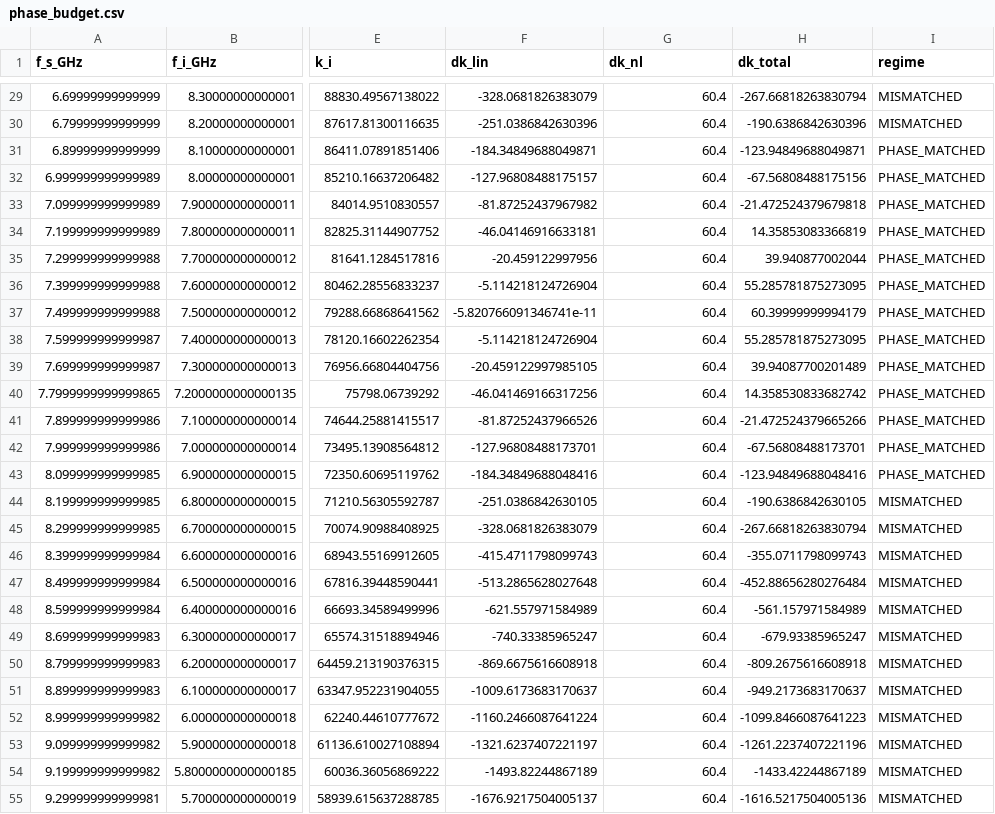
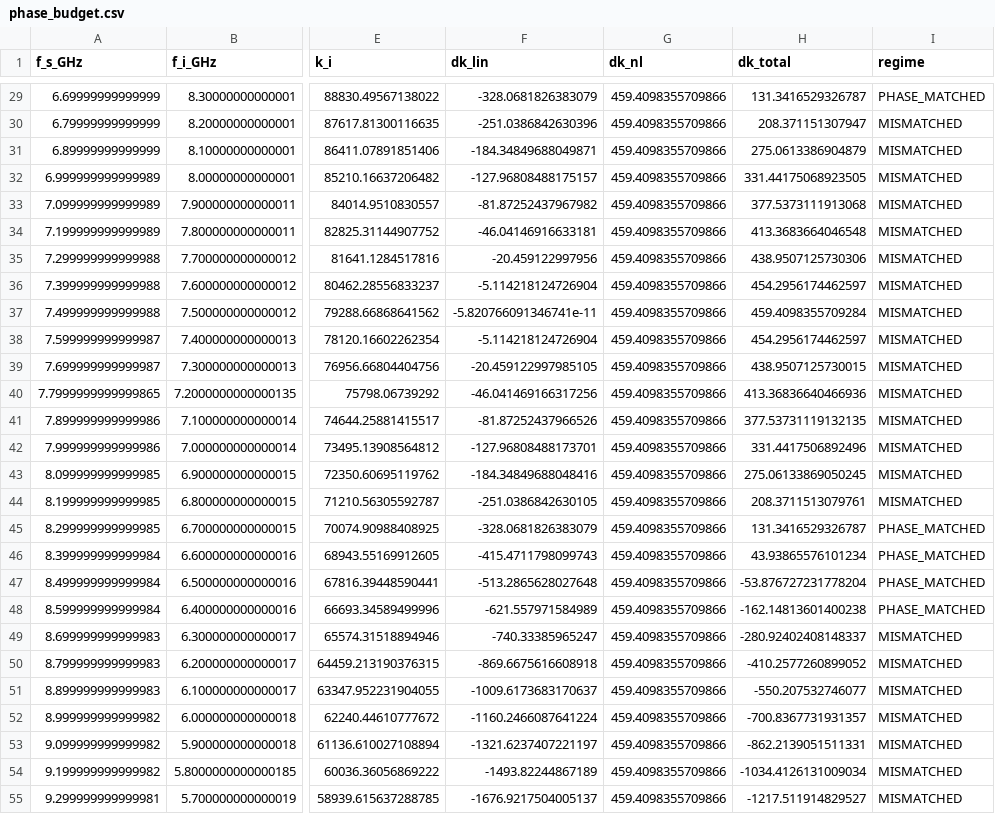
Before and after one commit to oss-esso/twpa-jax, a CSV file: references/le_gal_2025_gain_compression/phase_budget.csv, drawn as a sheet; only a part is shown, gaps mark what is left out; the diff covers the shown part only; the diff names each change by its address in the sheet, - before the commit and + after, or states it on an @@ line.

Commit message:
exp38 confirm HB Kerr matches branch law

```diff
--- a/references/le_gal_2025_gain_compression/phase_budget.csv
+++ b/references/le_gal_2025_gain_compression/phase_budget.csv
-G29:G55 (dk_nl): 60.4
+G29:G55 (dk_nl): 459.4098355709866
-H29 (dk_total): -267.66818263830794
+H29 (dk_total): 131.3416529326787
-I29 (regime): MISMATCHED
+I29 (regime): PHASE_MATCHED
-H30 (dk_total): -190.6386842630396
+H30 (dk_total): 208.371151307947
-H31 (dk_total): -123.94849688049871
+H31 (dk_total): 275.0613386904879
-I31:I43 (regime): PHASE_MATCHED
+I31:I43 (regime): MISMATCHED
-H32 (dk_total): -67.56808488175156
+H32 (dk_total): 331.44175068923505
-H33 (dk_total): -21.472524379679818
+H33 (dk_total): 377.5373111913068
-H34 (dk_total): 14.35853083366819
+H34 (dk_total): 413.3683664046548
-H35 (dk_total): 39.940877002044
+H35 (dk_total): 438.9507125730306
-H36 (dk_total): 55.285781875273095
+H36 (dk_total): 454.2956174462597
-H37 (dk_total): 60.39999999994179
+H37 (dk_total): 459.4098355709284
-H38 (dk_total): 55.285781875273095
+H38 (dk_total): 454.2956174462597
-H39 (dk_total): 39.94087700201489
+H39 (dk_total): 438.9507125730015
-H40 (dk_total): 14.358530833682742
+H40 (dk_total): 413.36836640466936
-H41 (dk_total): -21.472524379665266
+H41 (dk_total): 377.53731119132135
-H42 (dk_total): -67.56808488173701
+H42 (dk_total): 331.4417506892496
-H43 (dk_total): -123.94849688048416
+H43 (dk_total): 275.06133869050245
-H44 (dk_total): -190.6386842630105
+H44 (dk_total): 208.3711513079761
-H45 (dk_total): -267.66818263830794
+H45 (dk_total): 131.3416529326787
-I45:I48 (regime): MISMATCHED
+I45:I48 (regime): PHASE_MATCHED
-H46 (dk_total): -355.0711798099743
+H46 (dk_total): 43.93865576101234
-H47 (dk_total): -452.88656280276484
+H47 (dk_total): -53.876727231778204
-H48 (dk_total): -561.157971584989
+H48 (dk_total): -162.14813601400238
-H49 (dk_total): -679.93385965247
+H49 (dk_total): -280.92402408148337
-H50 (dk_total): -809.2675616608918
+H50 (dk_total): -410.2577260899052
-H51 (dk_total): -949.2173683170637
+H51 (dk_total): -550.207532746077
-H52 (dk_total): -1099.8466087641223
+H52 (dk_total): -700.8367731931357
-H53 (dk_total): -1261.2237407221196
+H53 (dk_total): -862.2139051511331
-H54 (dk_total): -1433.42244867189
+H54 (dk_total): -1034.4126131009034
-H55 (dk_total): -1616.5217504005136
+H55 (dk_total): -1217.511914829527
```
Also changed, not shown: 91 edited cells elsewhere in this file, references/le_gal_2025_gain_compression/cme_gain_vs_frequency.csv, 17 other files.
